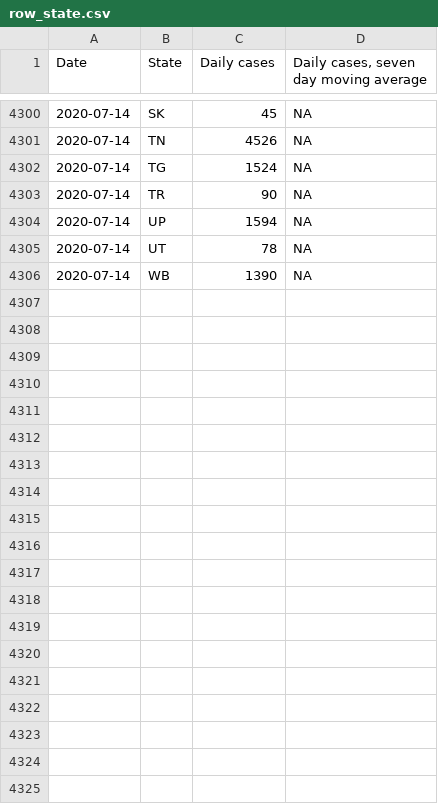
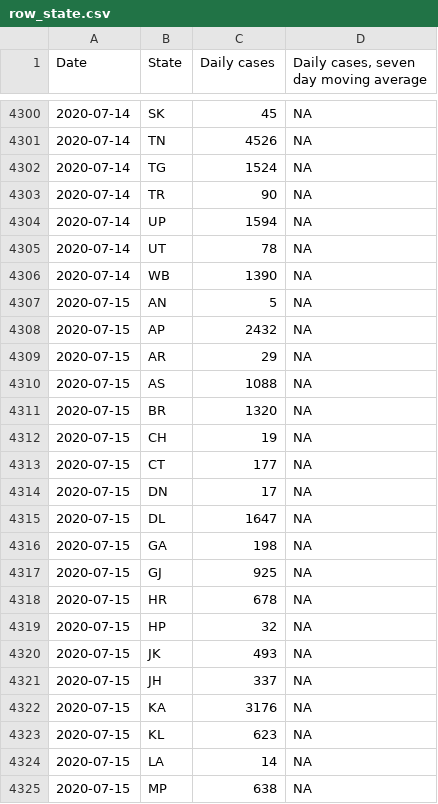
Before and after one commit to surbhibee/tracing, a CSV file: row_state.csv, drawn as a sheet; only a part is shown, gaps mark what is left out; the diff covers the shown part only; the diff names each change by its address in the sheet, - before the commit and + after, or states it on an @@ line.

```diff
--- a/row_state.csv
+++ b/row_state.csv
+row 4307: 2020-07-15 | AN | 5 | NA
+row 4308: 2020-07-15 | AP | 2432 | NA
+row 4309: 2020-07-15 | AR | 29 | NA
+row 4310: 2020-07-15 | AS | 1088 | NA
+row 4311: 2020-07-15 | BR | 1320 | NA
+row 4312: 2020-07-15 | CH | 19 | NA
+row 4313: 2020-07-15 | CT | 177 | NA
+row 4314: 2020-07-15 | DN | 17 | NA
+row 4315: 2020-07-15 | DL | 1647 | NA
+row 4316: 2020-07-15 | GA | 198 | NA
+row 4317: 2020-07-15 | GJ | 925 | NA
+row 4318: 2020-07-15 | HR | 678 | NA
+row 4319: 2020-07-15 | HP | 32 | NA
+row 4320: 2020-07-15 | JK | 493 | NA
+row 4321: 2020-07-15 | JH | 337 | NA
+row 4322: 2020-07-15 | KA | 3176 | NA
+row 4323: 2020-07-15 | KL | 623 | NA
+row 4324: 2020-07-15 | LA | 14 | NA
+row 4325: 2020-07-15 | MP | 638 | NA
```
Also changed, not shown: 16 added rows and 35 edited cells elsewhere in this file, states_final.csv, 6 other files.
